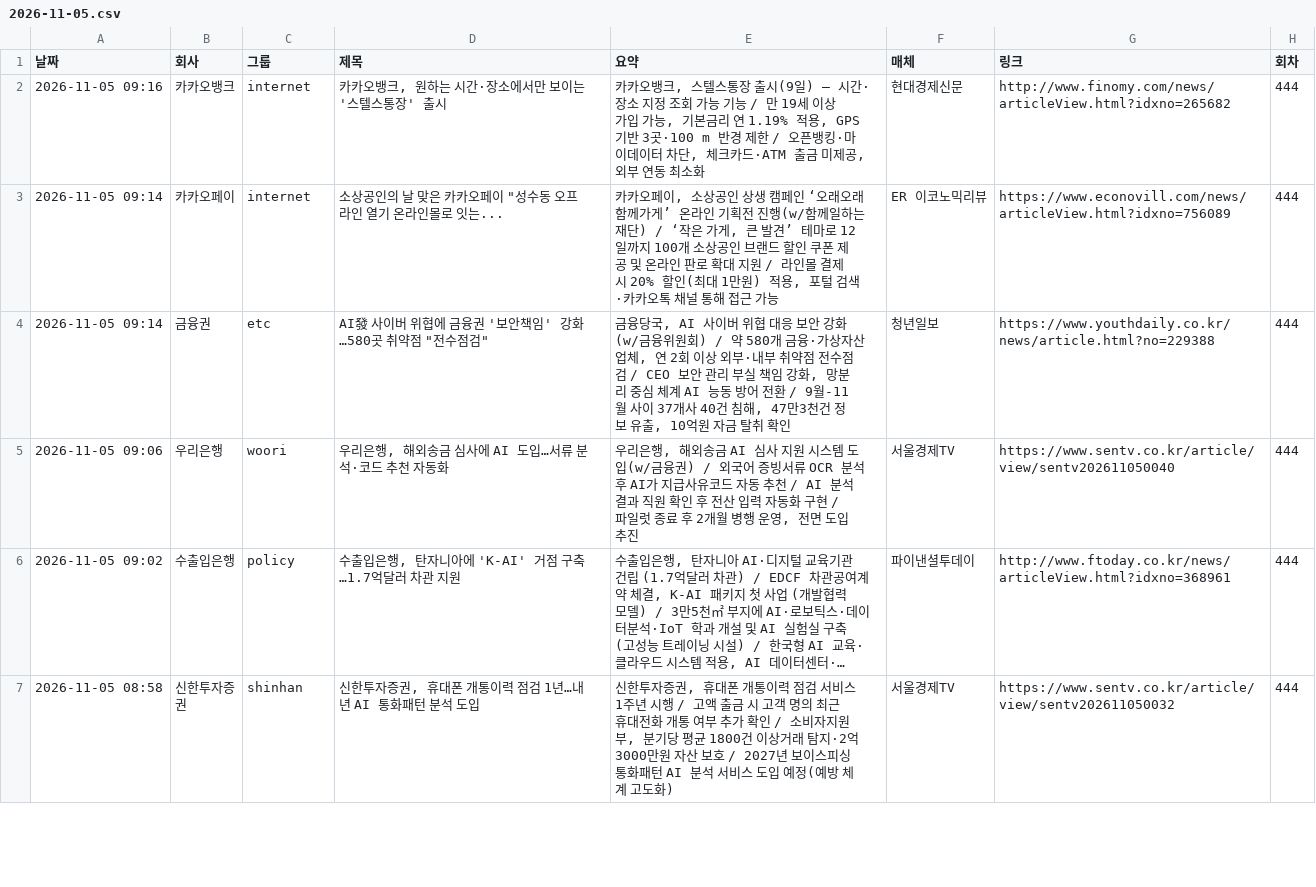
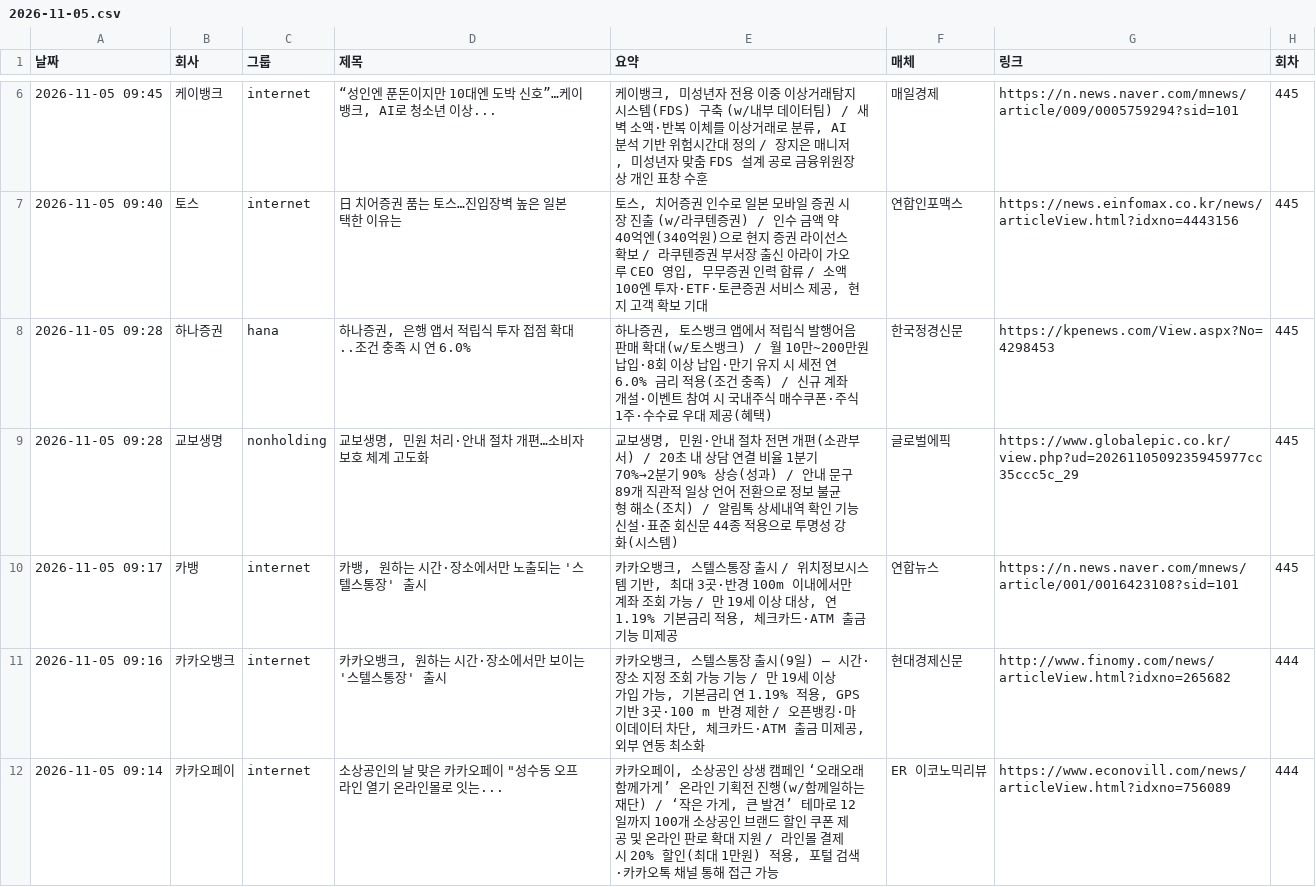
Before and after one commit to yeo6119-commits/financial-news, a CSV file: archive/2026-11-05.csv, drawn as a sheet; only a part is shown, gaps mark what is left out; the shorter side is filled out with more unchanged rows; long unchanged cells end in …; the diff covers the shown part only.

```diff
--- a/archive/2026-11-05.csv
+++ b/archive/2026-11-05.csv
@@ -2 +6,6 @@
+2026-11-05 09:45,케이뱅크,internet,"“성인엔 푼돈이지만 10대엔 도박 신호”…케이뱅크, AI로 청소년 이상...","케이뱅크, 미성년자 전용 이중 이상거래탐지시스템(FDS) 구축 (w/내부 데이터팀) / 새벽 소액·반복 이체를 이상거래로 분류, AI 분석 기반 위험시간대 정의 / 장지은 매니저, 미성년자 맞춤 FDS 설계 공로 금융위원장상 개인 표창 수훈",매일경제,https://n.news.naver.com/mnews/article/009/0005759294?sid=101,445
+2026-11-05 09:40,토스,internet,日 치어증권 품는 토스…진입장벽 높은 일본 택한 이유는,"토스, 치어증권 인수로 일본 모바일 증권 시장 진출 (w/라쿠텐증권) / 인수 금액 약 40억엔(340억원)으로 현지 증권 라이선스 확보 / 라쿠텐증권 부서장 출신 아라이 가오루 CEO 영입, 무무증권 인력 합류 / 소액 100엔 투자·ETF·토큰증권 서비스 제공, 현지 고객 확보 기대",연합인포맥스,https://news.einfomax.co.kr/news/articleView.html?idxno=4443156,445
+2026-11-05 09:28,하나증권,hana,"하나증권, 은행 앱서 적립식 투자 접점 확대..조건 충족 시 연 6.0%","하나증권, 토스뱅크 앱에서 적립식 발행어음 판매 확대(w/토스뱅크) / 월 10만~200만원 납입·8회 이상 납입·만기 유지 시 세전 연 6.0% 금리 적용(조건 충족) / 신규 계좌 개설·이벤트 참여 시 국내주식 매수쿠폰·주식 1주·수수료 우대 제공(혜택)",한국정경신문,https://kpenews.com/View.aspx?No=4298453,445
+2026-11-05 09:28,교보생명,nonholding,"교보생명, 민원 처리·안내 절차 개편…소비자보호 체계 고도화","교보생명, 민원·안내 절차 전면 개편(소관부서) / 20초 내 상담 연결 비율 1분기 70%→2분기 90% 상승(성과) / 안내 문구 89개 직관적 일상 언어 전환으로 정보 불균형 해소(조치) / 알림톡 상세내역 확인 기능 신설·표준 회신문 44종 적용으로 투명성 강화(시스템)",글로벌에픽,https://www.globalepic.co.kr/view.php?ud=2026110509235945977cc35ccc5c_29,445
+2026-11-05 09:17,카뱅,internet,"카뱅, 원하는 시간·장소에서만 노출되는 '스텔스통장' 출시","카카오뱅크, 스텔스통장 출시 / 위치정보시스템 기반, 최대 3곳·반경 100m 이내에서만 계좌 조회 가능 / 만 19세 이상 대상, 연 1.19% 기본금리 적용, 체크카드·ATM 출금 기능 미제공",연합뉴스,https://n.news.naver.com/mnews/article/001/0016423108?sid=101,445
 2026-11-05 09:16,카카오뱅크,internet,"카카오뱅크, 원하는 시간·장소에서만 보이는 '스텔스통장' 출시","카카오뱅크, 스텔스통장 출시(9일) – 시간·장소 지정 조회 가능 기능 / 만 19세 이상 가입 가능, 기본금리 연 1.19% 적용, GPS 기반 3곳·100 m 반경 제한 / 오픈뱅킹·마이데이터 차단, 체크카드·ATM 출금 미제공, 외부 연동 최소화",현대경제신문,http://www.finomy.com/news/articleView.html?idxno=265682,444
```
Also changed, not shown: 6 added rows elsewhere in this file, 3 other files.
